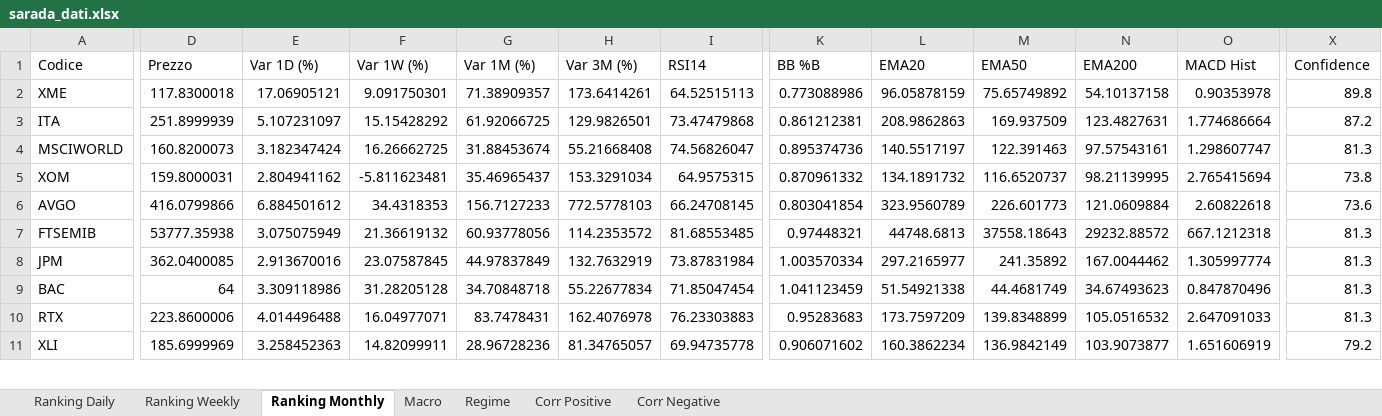
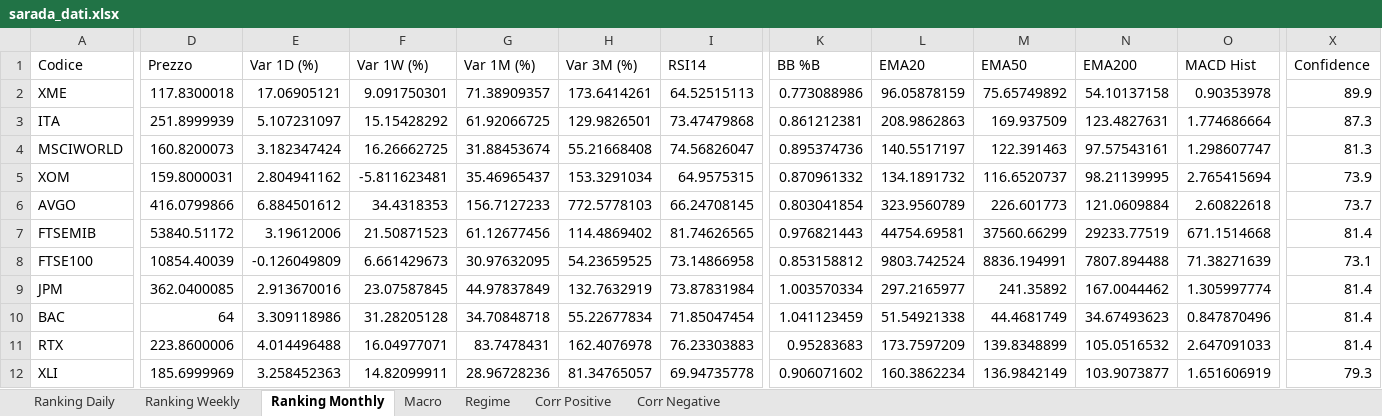
Before and after one commit to giapal96-star/jennifer-trading-dashbord, an Excel workbook: docs/sarada_dati.xlsx, sheet Ranking Monthly, drawn as a sheet; only a part is shown, gaps mark what is left out; values as stored, in another font and other column widths than the file's, no borders; addresses are those after the commit; rows hold the shown columns only; the diff covers the shown part only; the diff names each change by its address in the sheet, - before the commit and + after, or states it on an @@ line.

```diff
--- a/docs/sarada_dati.xlsx (sheet Ranking Monthly)
+++ b/docs/sarada_dati.xlsx (sheet Ranking Monthly)
-X2 (Confidence): 89.8
+X2 (Confidence): 89.9
-X3 (Confidence): 87.2
+X3 (Confidence): 87.3
-X5 (Confidence): 73.8
+X5 (Confidence): 73.9
-X6 (Confidence): 73.6
+X6 (Confidence): 73.7
-D7 (Prezzo): 53777.35938
+D7 (Prezzo): 53840.51172
-E7 (Var 1D (%)): 3.075075949
+E7 (Var 1D (%)): 3.19612006
-F7 (Var 1W (%)): 21.36619132
+F7 (Var 1W (%)): 21.50871523
-G7 (Var 1M (%)): 60.93778056
+G7 (Var 1M (%)): 61.12677456
-H7 (Var 3M (%)): 114.2353572
+H7 (Var 3M (%)): 114.4869402
-I7 (RSI14): 81.68553485
+I7 (RSI14): 81.74626565
-K7 (BB %B): 0.97448321
+K7 (BB %B): 0.976821443
-L7 (EMA20): 44748.6813
+L7 (EMA20): 44754.69581
-M7 (EMA50): 37558.18643
+M7 (EMA50): 37560.66299
-N7 (EMA200): 29232.88572
+N7 (EMA200): 29233.77519
-O7 (MACD Hist): 667.1212318
+O7 (MACD Hist): 671.1514668
-X7 (Confidence): 81.3
+X7 (Confidence): 81.4
+row 8: FTSE100 | 10854.40039 | -0.126049809 | 6.661429673 | 30.97632095 | 54.23659525 | 73.14866958 | 0.853158812 | 9803.742524 | 8836.194991 | 7807.894488 | 71.38271639 | 73.1
-X9:X11 (Confidence): 81.3
+X9:X11 (Confidence): 81.4
-X12 (Confidence): 79.2
+X12 (Confidence): 79.3
```
Also changed, not shown: 14 added rows, 15 removed rows and 781 edited cells elsewhere in this sheet, sheet Ranking Daily, sheet Ranking Weekly, sheet Corr Positive, sheet Corr Negative, sheet Macro, sheet Regime, 2 other files.
